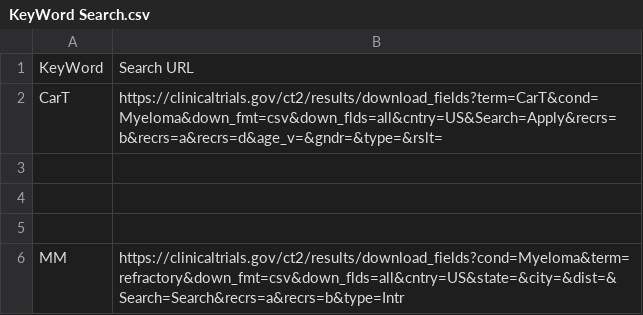
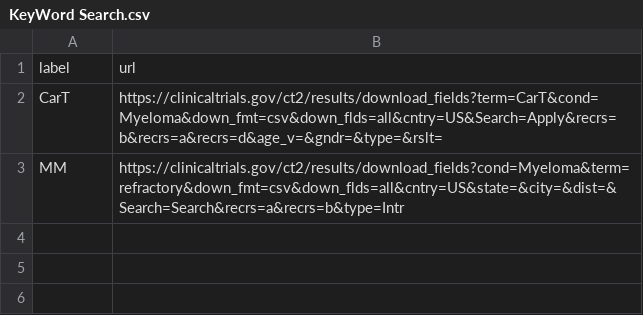
Before and after one commit to probinso/myeloma, a CSV file: timdrop/KeyWord Search.csv, drawn as a sheet.

Commit message:
Update KeyWord Search.csv

```diff
--- a/timdrop/KeyWord Search.csv
+++ b/timdrop/KeyWord Search.csv
@@ -1,6 +1,3 @@
-KeyWord,Search URL
+label,url
 CarT,https://clinicaltrials.gov/ct2/results/download_fields?term=CarT&cond=Myeloma&down_fmt=csv&down_flds=all&cntry=US&Search=Apply&recrs=b&recrs=a&recrs=d&age_v=&gndr=&type=&rslt=
-,
-,
-,
 MM,https://clinicaltrials.gov/ct2/results/download_fields?cond=Myeloma&term=refractory&down_fmt=csv&down_flds=all&cntry=US&state=&city=&dist=&Search=Search&recrs=a&recrs=b&type=Intr
```
